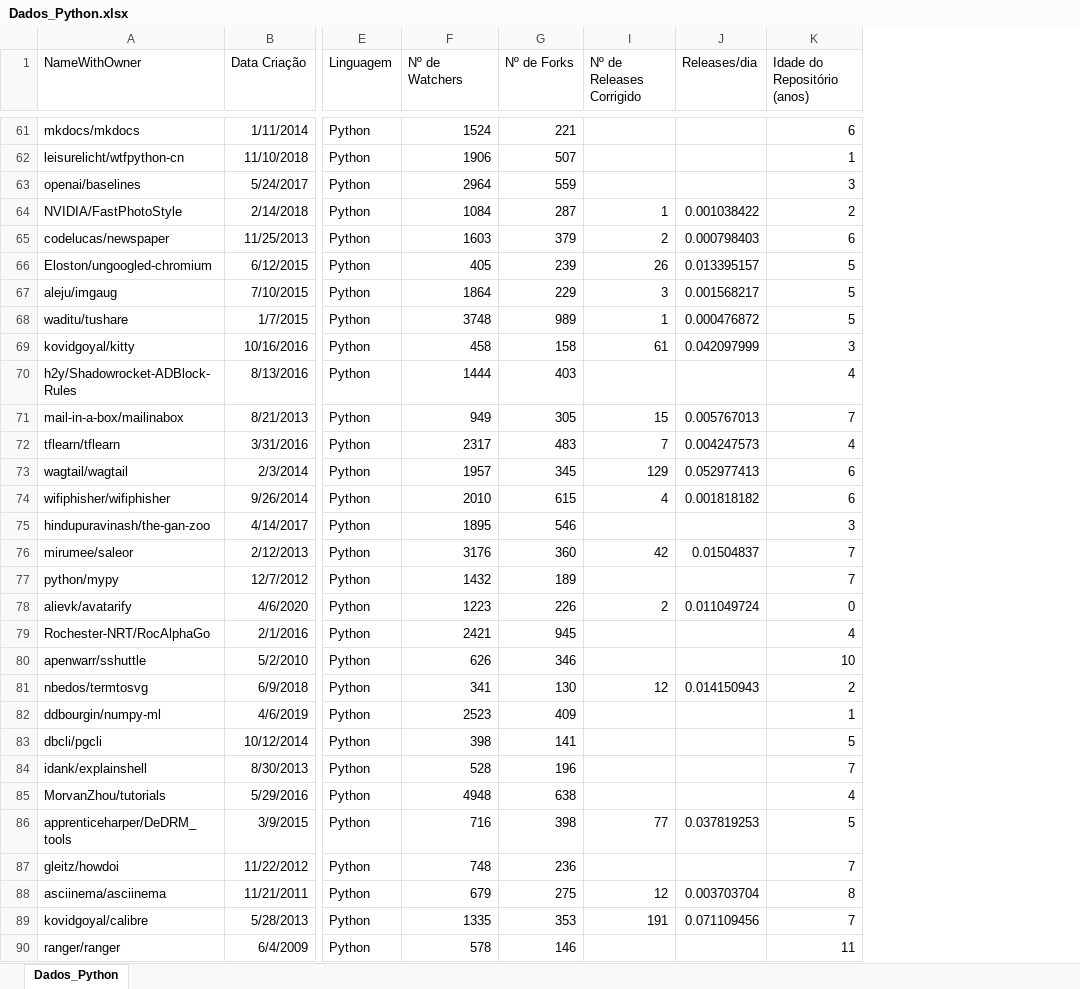
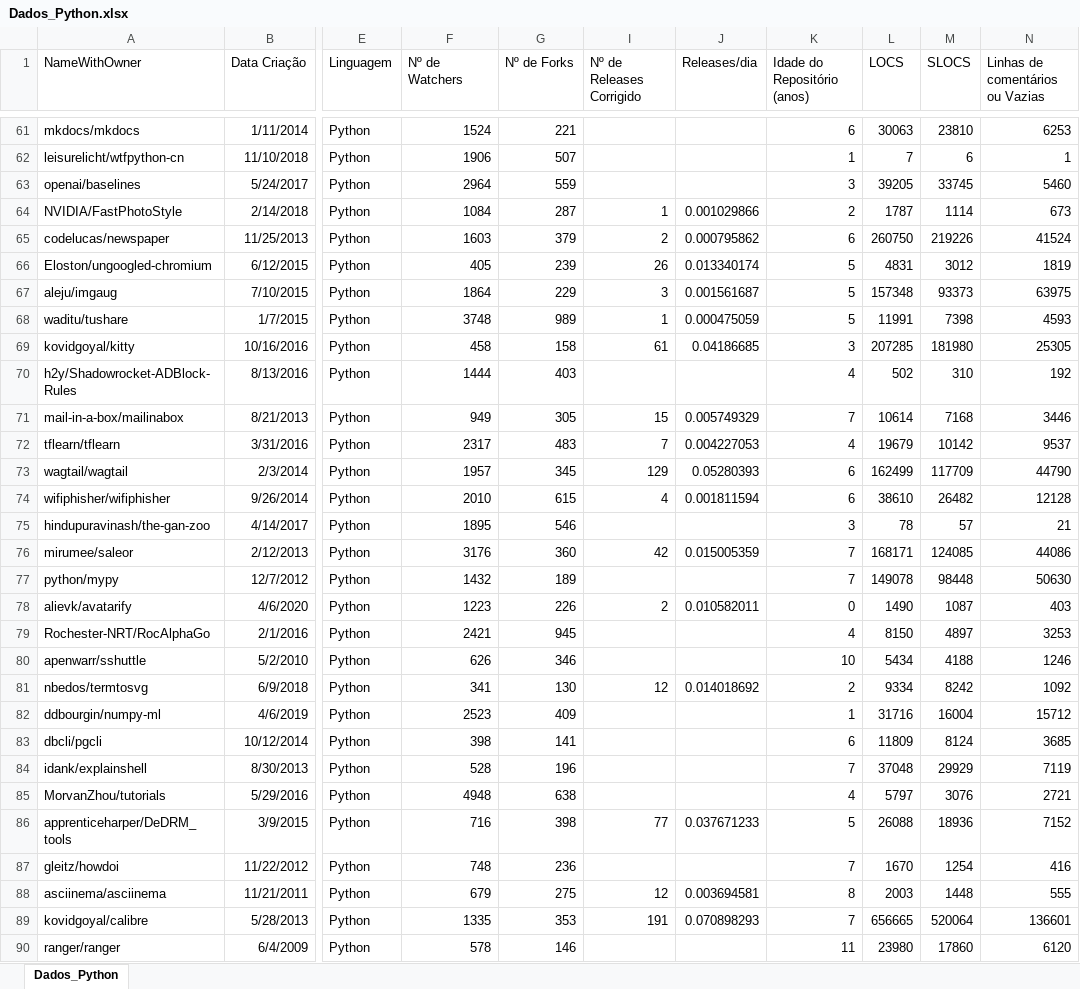
Before and after one commit to notlekmelo/lab36P, an Excel workbook: Dados_Python.xlsx, sheet Dados_Python, drawn as a sheet; only a part is shown, gaps mark what is left out; values as stored, in another font and other column widths than the file's, no borders; the diff covers the shown part only; the diff names each change by its address in the sheet, - before the commit and + after, or states it on an @@ line.

```diff
--- a/Dados_Python.xlsx (sheet Dados_Python)
+++ b/Dados_Python.xlsx (sheet Dados_Python)
+column L (LOCS), rows 61-90: 30063 | 7 | 39205 | 1787 | 260750 | 4831 | 157348 | 11991 | 207285 | 502 | 10614 | 19679 | 162499 | 38610 | 78 | 168171 | 149078 | 1490 | 8150 | 5434 | 9334 | 31716 | 11809 | 37048 | 5797 | 26088 | 1670 | 2003 | 656665 | 23980
+column M (SLOCS), rows 61-90: 23810 | 6 | 33745 | 1114 | 219226 | 3012 | 93373 | 7398 | 181980 | 310 | 7168 | 10142 | 117709 | 26482 | 57 | 124085 | 98448 | 1087 | 4897 | 4188 | 8242 | 16004 | 8124 | 29929 | 3076 | 18936 | 1254 | 1448 | 520064 | 17860
+column N (Linhas de comentários ou Vazias), rows 61-90: 6253 | 1 | 5460 | 673 | 41524 | 1819 | 63975 | 4593 | 25305 | 192 | 3446 | 9537 | 44790 | 12128 | 21 | 44086 | 50630 | 403 | 3253 | 1246 | 1092 | 15712 | 3685 | 7119 | 2721 | 7152 | 416 | 555 | 136601 | 6120
-J64 (Releases/dia): 0.001038422
+J64 (Releases/dia): 0.001029866
-J65 (Releases/dia): 0.000798403
+J65 (Releases/dia): 0.000795862
-J66 (Releases/dia): 0.013395157
+J66 (Releases/dia): 0.013340174
-J67 (Releases/dia): 0.001568217
+J67 (Releases/dia): 0.001561687
-J68 (Releases/dia): 0.000476872
+J68 (Releases/dia): 0.000475059
-J69 (Releases/dia): 0.042097999
+J69 (Releases/dia): 0.04186685
-J71 (Releases/dia): 0.005767013
+J71 (Releases/dia): 0.005749329
-J72 (Releases/dia): 0.004247573
+J72 (Releases/dia): 0.004227053
-J73 (Releases/dia): 0.052977413
+J73 (Releases/dia): 0.05280393
-J74 (Releases/dia): 0.001818182
+J74 (Releases/dia): 0.001811594
-J76 (Releases/dia): 0.01504837
+J76 (Releases/dia): 0.015005359
-J78 (Releases/dia): 0.011049724
+J78 (Releases/dia): 0.010582011
-J81 (Releases/dia): 0.014150943
+J81 (Releases/dia): 0.014018692
-K83 (Idade do Repositório (anos)): 5
+K83 (Idade do Repositório (anos)): 6
-J86 (Releases/dia): 0.037819253
+J86 (Releases/dia): 0.037671233
-J88 (Releases/dia): 0.003703704
+J88 (Releases/dia): 0.003694581
-J89 (Releases/dia): 0.071109456
+J89 (Releases/dia): 0.070898293
```
Also changed, not shown: 51 edited cells elsewhere in this sheet, Dados_Java.xlsx, 1 other file.
